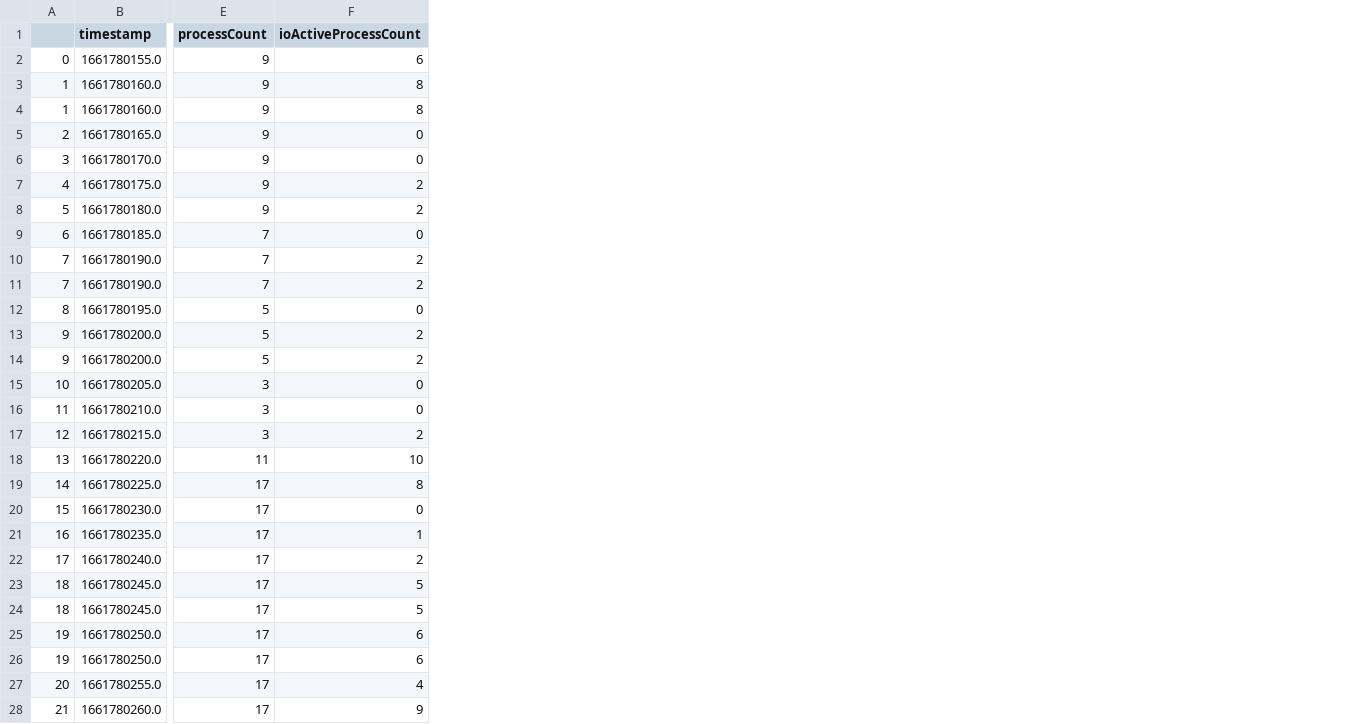
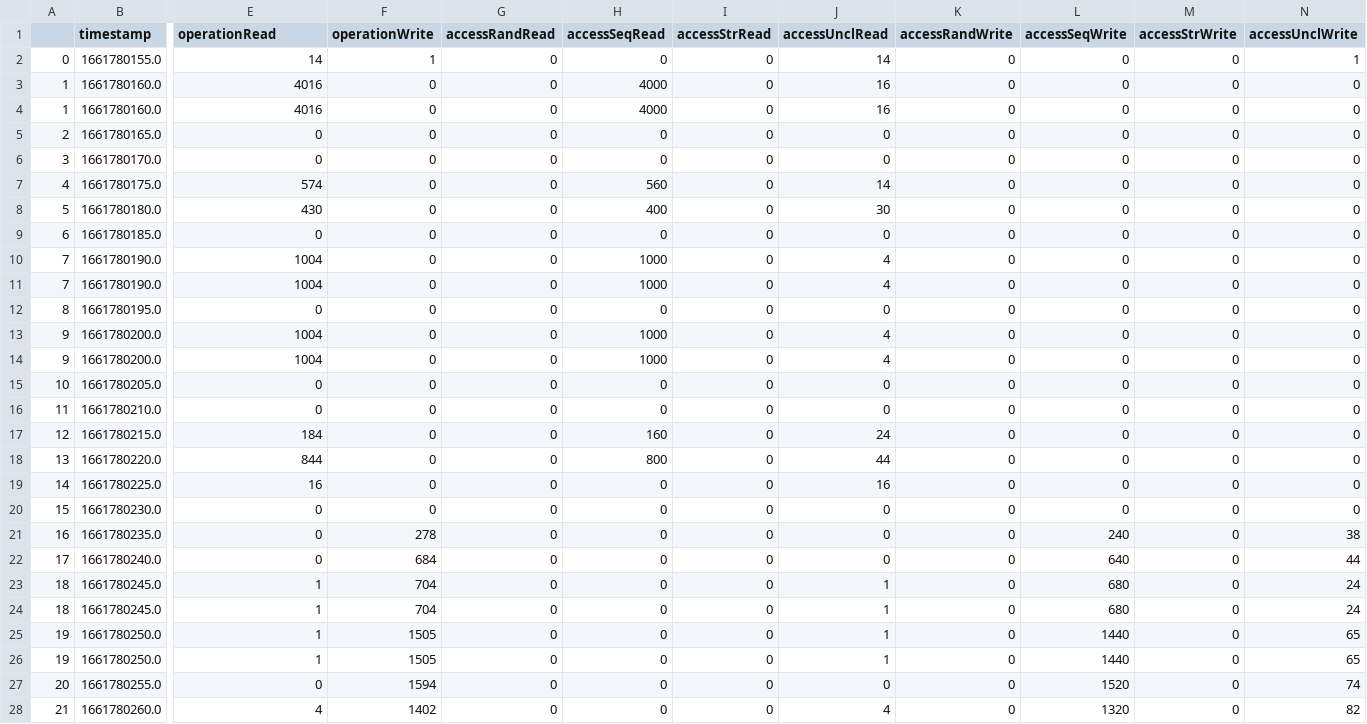
Before and after one commit to io-sea/recommendation-system, a CSV file: dataset_generation/dataset_generation/dataset_kiwi_validation/job_3910.csv, drawn as a sheet; only a part is shown, gaps mark what is left out; removed rows and columns are numbered as before the commit, all else as after; the diff covers the shown part only; the diff names each change by its address in the sheet, - before the commit and + after, or states it on an @@ line.

```diff
--- a/dataset_generation/dataset_generation/dataset_kiwi_validation/job_3910.csv
+++ b/dataset_generation/dataset_generation/dataset_kiwi_validation/job_3910.csv
-column E (processCount), rows 2-28: 9 | 9 | 9 | 9 | 9 | 9 | 9 | 7 | 7 | 7 | 5 | 5 | 5 | 3 | 3 | 3 | 11 | 17 | 17 | 17 | 17 | 17 | 17 | 17 | 17 | 17 | 17
+column F (operationWrite), rows 2-28: 1 | 0 | 0 | 0 | 0 | 0 | 0 | 0 | 0 | 0 | 0 | 0 | 0 | 0 | 0 | 0 | 0 | 0 | 0 | 278 | 684 | 704 | 704 | 1505 | 1505 | 1594 | 1402
+column G (accessRandRead), rows 2-28: all 0
+column H (accessSeqRead), rows 2-28: 0 | 4000 | 4000 | 0 | 0 | 560 | 400 | 0 | 1000 | 1000 | 0 | 1000 | 1000 | 0 | 0 | 160 | 800 | 0 | 0 | 0 | 0 | 0 | 0 | 0 | 0 | 0 | 0
+column I (accessStrRead), rows 2-28: all 0
+column J (accessUnclRead), rows 2-28: 14 | 16 | 16 | 0 | 0 | 14 | 30 | 0 | 4 | 4 | 0 | 4 | 4 | 0 | 0 | 24 | 44 | 16 | 0 | 0 | 0 | 1 | 1 | 1 | 1 | 0 | 4
+column K (accessRandWrite), rows 2-28: all 0
+column L (accessSeqWrite), rows 2-28: 0 | 0 | 0 | 0 | 0 | 0 | 0 | 0 | 0 | 0 | 0 | 0 | 0 | 0 | 0 | 0 | 0 | 0 | 0 | 240 | 640 | 680 | 680 | 1440 | 1440 | 1520 | 1320
+column M (accessStrWrite), rows 2-28: all 0
+column N (accessUnclWrite), rows 2-28: 1 | 0 | 0 | 0 | 0 | 0 | 0 | 0 | 0 | 0 | 0 | 0 | 0 | 0 | 0 | 0 | 0 | 0 | 0 | 38 | 44 | 24 | 24 | 65 | 65 | 74 | 82
-E1: ioActiveProcessCount
+E1: operationRead
-E2 (operationRead): 6
+E2 (operationRead): 14
-E3:E4 (operationRead): 8
+E3:E4 (operationRead): 4016
-E7 (operationRead): 2
+E7 (operationRead): 574
-E8 (operationRead): 2
+E8 (operationRead): 430
-E10:E11 (operationRead): 2
+E10:E11 (operationRead): 1004
-E13:E14 (operationRead): 2
+E13:E14 (operationRead): 1004
-E17 (operationRead): 2
+E17 (operationRead): 184
-E18 (operationRead): 10
+E18 (operationRead): 844
-E19 (operationRead): 8
+E19 (operationRead): 16
-E21 (operationRead): 1
+E21 (operationRead): 0
-E22 (operationRead): 2
+E22 (operationRead): 0
-E23:E24 (operationRead): 5
+E23:E24 (operationRead): 1
-E25:E26 (operationRead): 6
+E25:E26 (operationRead): 1
-E27 (operationRead): 4
+E27 (operationRead): 0
-E28 (operationRead): 9
+E28 (operationRead): 4
```
Also changed, not shown: 30 edited cells elsewhere in this file, dataset_generation/dataset_generation/dataset_kiwi_validation/job_3907.csv, dataset_generation/dataset_generation/dataset_kiwi_validation/job_3908.csv, 15 other files.
